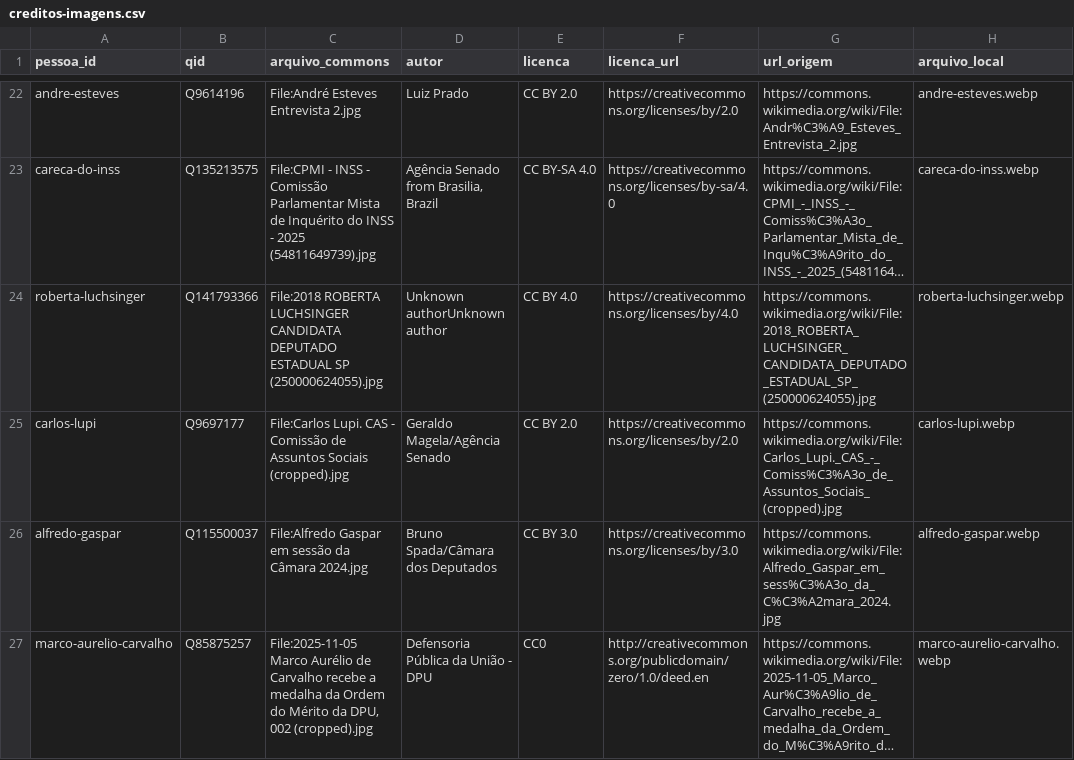
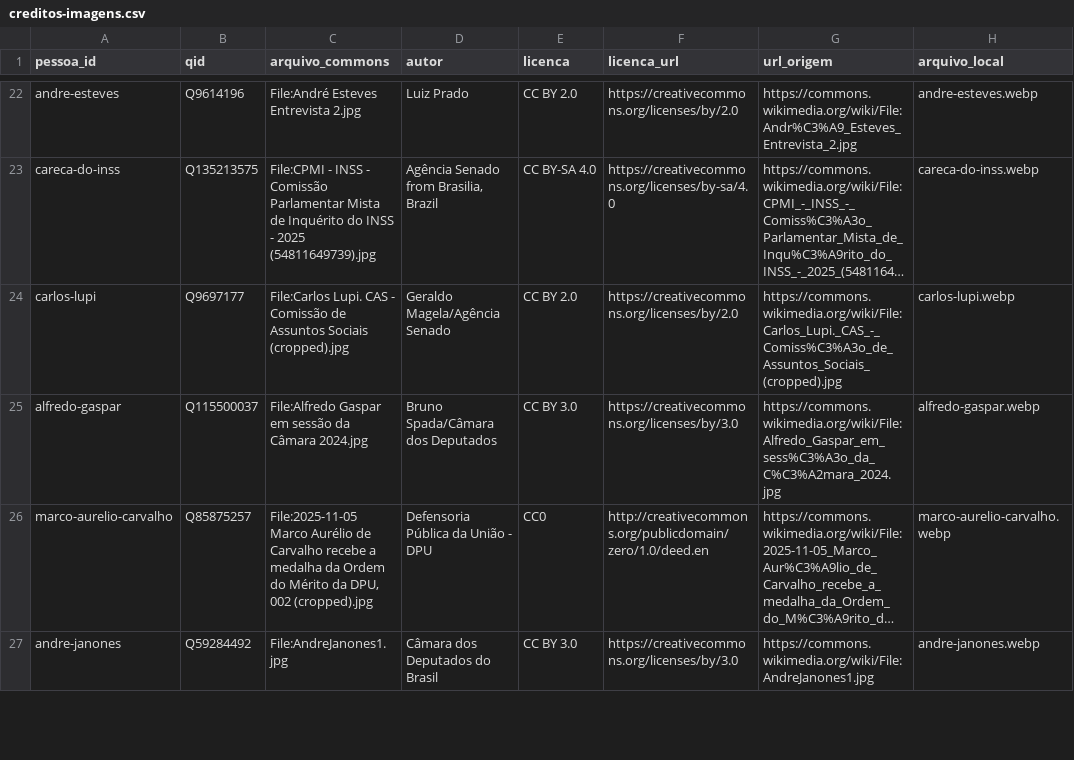
Before and after one commit to prof-ramos/lulagate, a CSV file: data/creditos-imagens.csv, drawn as a sheet; only a part is shown, gaps mark what is left out; the shorter side is filled out with more unchanged rows; long unchanged cells end in …; the diff names each change by its address in the sheet, - before the commit and + after, or states it on an @@ line.

```diff
--- a/data/creditos-imagens.csv
+++ b/data/creditos-imagens.csv
-row 24: roberta-luchsinger | Q141793366 | File:2018 ROBERTA LUCHSINGER CANDIDATA DEPUTADO ESTADUAL SP (250000624055).jpg | Unknown authorUnknown author | CC BY 4.0 | https://creativecommons.org/licenses/by/4.0 | https://commons.wikimedia.org/wiki/File:2018_ROBERTA_LUCHSINGER_CANDIDATA_DEPUTADO_ESTADUAL_SP_(250000624055).jpg | roberta-luchsinger.webp
```
Also changed, not shown: data/link-check.csv, 42 other files.
